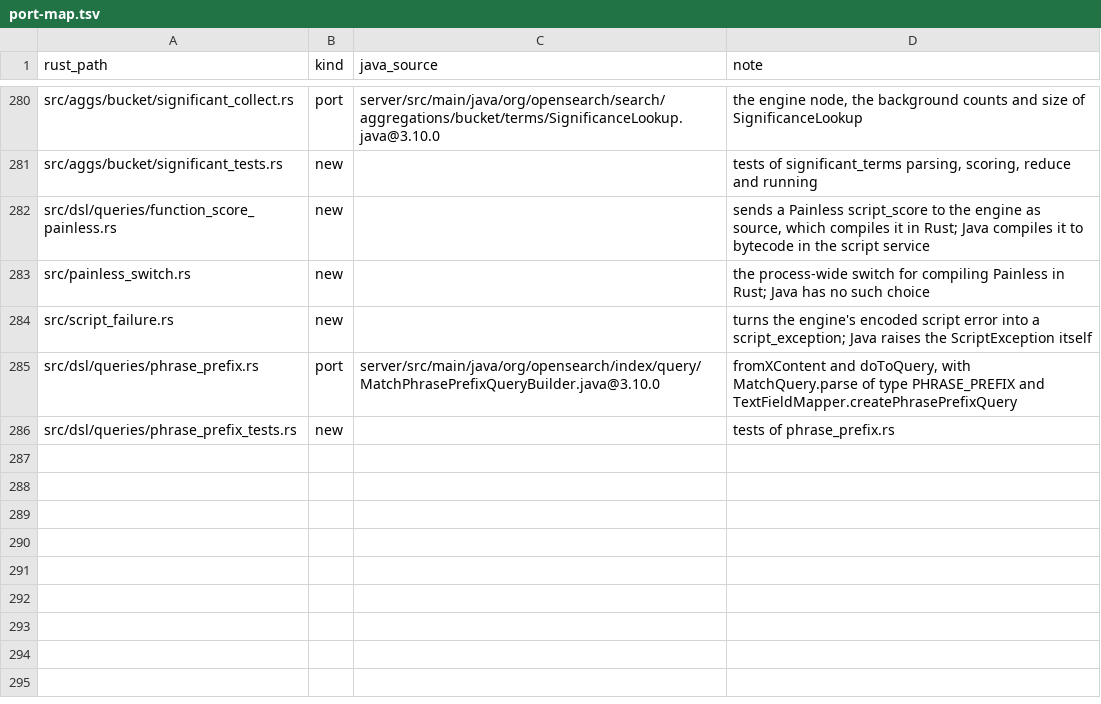
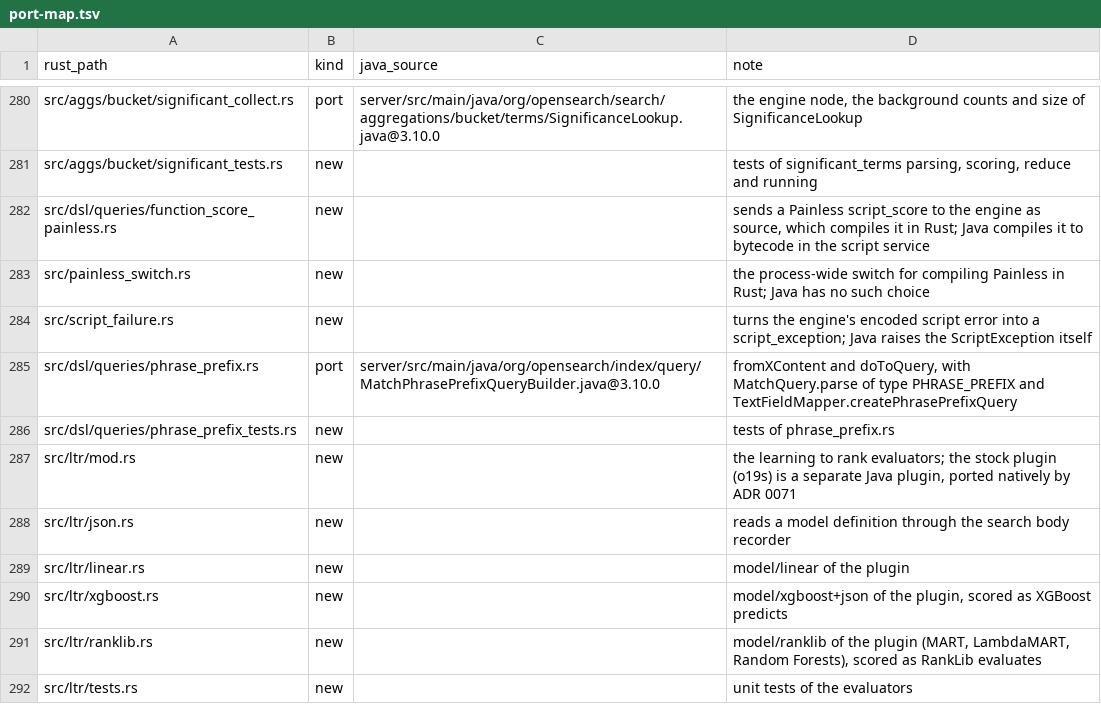
Before and after one commit to huyz0/opensearch-serverless, a TSV file: crates/reader/port-map.tsv, drawn as a sheet; only a part is shown, gaps mark what is left out; the diff names each change by its address in the sheet, - before the commit and + after, or states it on an @@ line.

```diff
--- a/crates/reader/port-map.tsv
+++ b/crates/reader/port-map.tsv
+row 287: src/ltr/mod.rs | new |  | the learning to rank evaluators; the stock plugin (o19s) is a separate Java plugin, ported natively by ADR 0071
+row 288: src/ltr/json.rs | new |  | reads a model definition through the search body recorder
+row 289: src/ltr/linear.rs | new |  | model/linear of the plugin
+row 290: src/ltr/xgboost.rs | new |  | model/xgboost+json of the plugin, scored as XGBoost predicts
+row 291: src/ltr/ranklib.rs | new |  | model/ranklib of the plugin (MART, LambdaMART, Random Forests), scored as RankLib evaluates
+row 292: src/ltr/tests.rs | new |  | unit tests of the evaluators
```
Also changed, not shown: 17 other files.
